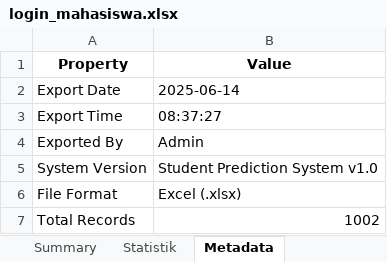
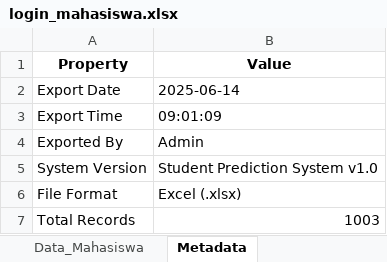
Before and after one commit to VickyArdiansyah03/Aplikasi_Kinerja_Mahasiswa, an Excel workbook: login_mahasiswa.xlsx, sheet Metadata, drawn as a sheet; values as stored, in another font and other column widths than the file's, no borders; the diff names each change by its address in the sheet, - before the commit and + after, or states it on an @@ line.

```diff
--- a/login_mahasiswa.xlsx (sheet Metadata)
+++ b/login_mahasiswa.xlsx (sheet Metadata)
-sheet tab: Summary
-sheet tab: Statistik
-B3 (Value): 08:37:27
+B3 (Value): 09:01:09
-B7 (Value): 1002
+B7 (Value): 1003
```
Also changed, not shown: sheet Data_Mahasiswa, 3 other files.
